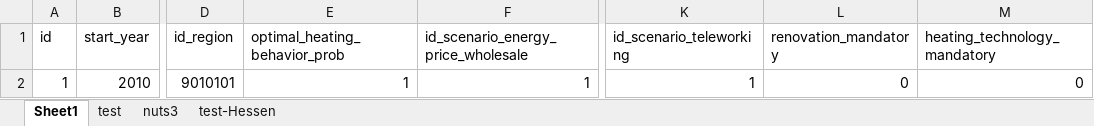
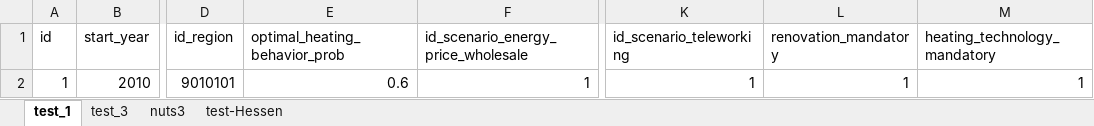
Before and after one commit to SongminYu/render, an Excel workbook: projects/test_building/input/SimulatorScenarios.xlsx, sheet test_1, drawn as a sheet; only a part is shown, gaps mark what is left out; values as stored, in another font and other column widths than the file's, no borders; table styles not drawn; the diff names each change by its address in the sheet, - before the commit and + after, or states it on an @@ line.

```diff
--- a/projects/test_building/input/SimulatorScenarios.xlsx (sheet test_1)
+++ b/projects/test_building/input/SimulatorScenarios.xlsx (sheet test_1)
-sheet tab: Sheet1
+sheet tab: test_1
-sheet tab: test
+sheet tab: test_3
-E2 (optimal_heating_behavior_prob): 1
+E2 (optimal_heating_behavior_prob): 0.6
-L2 (renovation_mandatory): 0
+L2 (renovation_mandatory): 1
-M2 (heating_technology_mandatory): 0
+M2 (heating_technology_mandatory): 1
```
Also changed, not shown: sheet test_3, projects/test_building/input/Parameter_Building_Coverage.xlsx, 1 other file.
